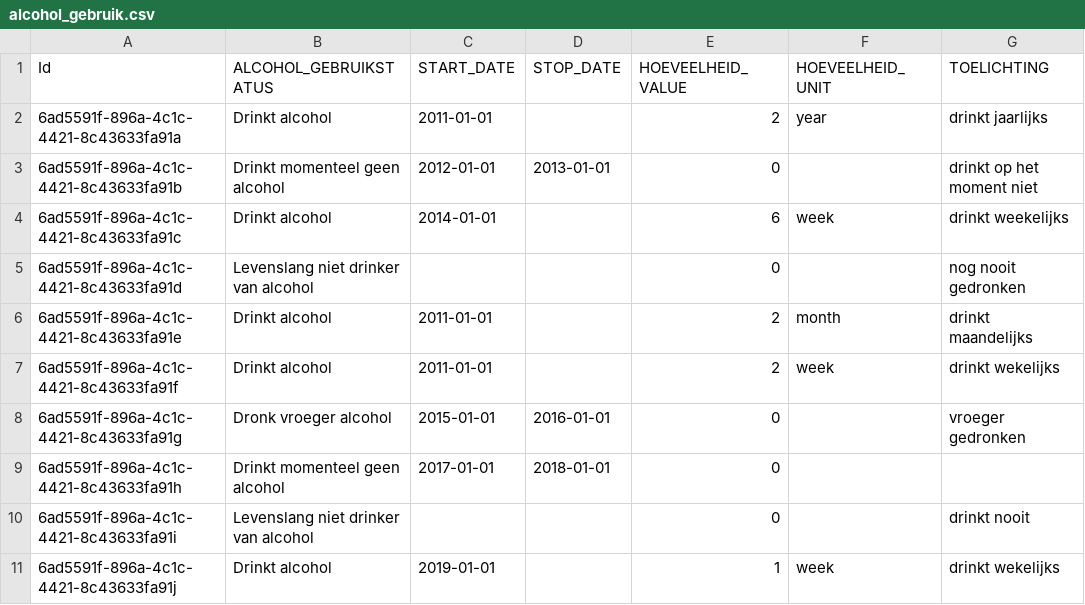
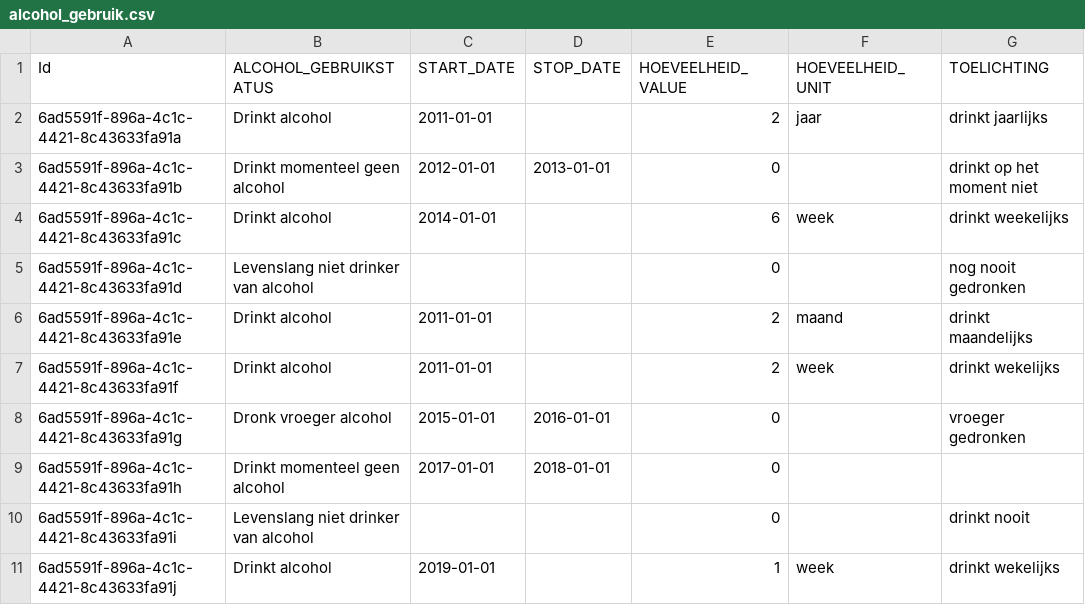
Before and after one commit to MaastrichtUniversity/docker-health, a CSV file: zib-demo-data/csv/alcohol_gebruik.csv, drawn as a sheet.

Commit message:
Change HOEVEELHEID_UNIT in csv to Dutch (DHHDP-186 DHHDP-221)

```diff
--- a/zib-demo-data/csv/alcohol_gebruik.csv
+++ b/zib-demo-data/csv/alcohol_gebruik.csv
@@ -1,3 +1,3 @@
 Id,ALCOHOL_GEBRUIKSTATUS,START_DATE,STOP_DATE,HOEVEELHEID_VALUE,HOEVEELHEID_UNIT,TOELICHTING
-6ad5591f-896a-4c1c-4421-8c43633fa91a,Drinkt alcohol,2011-01-01,,2,year,drinkt jaarlijks
+6ad5591f-896a-4c1c-4421-8c43633fa91a,Drinkt alcohol,2011-01-01,,2,jaar,drinkt jaarlijks
 6ad5591f-896a-4c1c-4421-8c43633fa91b,Drinkt momenteel geen alcohol,2012-01-01,2013-01-01,0,,drinkt op het moment niet
@@ -5,3 +5,3 @@ Id,ALCOHOL_GEBRUIKSTATUS,START_DATE,STOP_DATE,HOEVEELHEID_VALUE,HOEVEELHEID_UNIT
 6ad5591f-896a-4c1c-4421-8c43633fa91d,Levenslang niet drinker van alcohol,,,0,,nog nooit gedronken
-6ad5591f-896a-4c1c-4421-8c43633fa91e,Drinkt alcohol,2011-01-01,,2,month,drinkt maandelijks
+6ad5591f-896a-4c1c-4421-8c43633fa91e,Drinkt alcohol,2011-01-01,,2,maand,drinkt maandelijks
 6ad5591f-896a-4c1c-4421-8c43633fa91f,Drinkt alcohol,2011-01-01,,2,week,drinkt wekelijks
```
